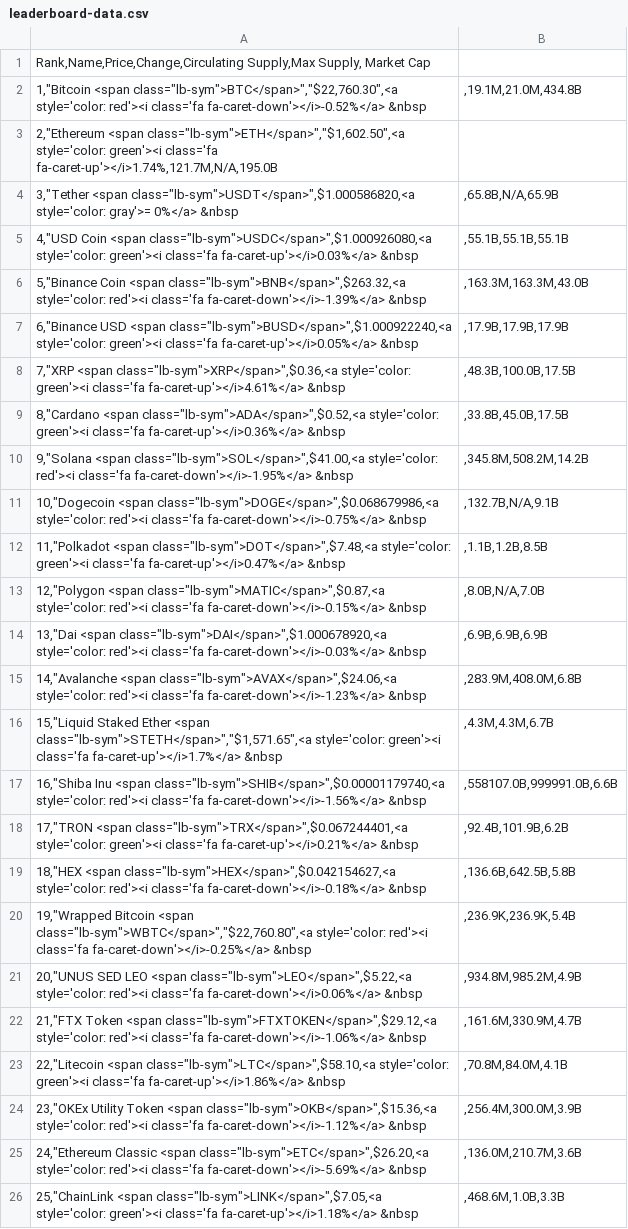
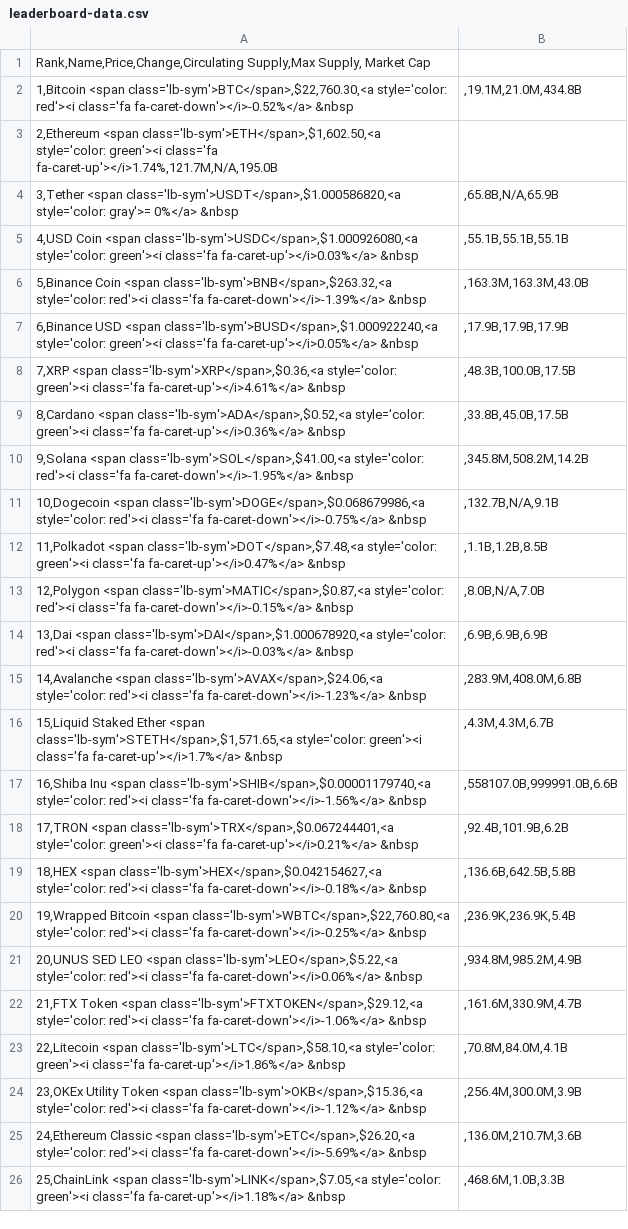
Before and after one commit to 217148/soft-dev, a CSV file: leaderboard-data.csv, drawn as a sheet; the diff names each change by its address in the sheet, - before the commit and + after, or states it on an @@ line.

Commit message:
Update leaderboard-data.csv

```diff
--- a/leaderboard-data.csv
+++ b/leaderboard-data.csv
-A2: 1,"Bitcoin <span class="lb-sym">BTC</span>","$22,760.30",<a style='color: red'><i…
+A2: 1,Bitcoin <span class='lb-sym'>BTC</span>,$22,760.30,<a style='color: red'><i…
-A3: 2,"Ethereum <span class="lb-sym">ETH</span>","$1,602.50",<a style='color: green'><i…
+A3: 2,Ethereum <span class='lb-sym'>ETH</span>,$1,602.50,<a style='color: green'><i…
-A4: 3,"Tether <span class="lb-sym">USDT</span>",$1.000586820,<a style='color: gray'>=…
+A4: 3,Tether <span class='lb-sym'>USDT</span>,$1.000586820,<a style='color: gray'>=…
-A5: 4,"USD Coin <span class="lb-sym">USDC</span>",$1.000926080,<a style='color: green'><i…
+A5: 4,USD Coin <span class='lb-sym'>USDC</span>,$1.000926080,<a style='color: green'><i…
-A6: 5,"Binance Coin <span class="lb-sym">BNB</span>",$263.32,<a style='color: red'><i…
+A6: 5,Binance Coin <span class='lb-sym'>BNB</span>,$263.32,<a style='color: red'><i…
-A7: 6,"Binance USD <span class="lb-sym">BUSD</span>",$1.000922240,<a style='color: green'><i…
+A7: 6,Binance USD <span class='lb-sym'>BUSD</span>,$1.000922240,<a style='color: green'><i…
-A8: 7,"XRP <span class="lb-sym">XRP</span>",$0.36,<a style='color: green'><i…
+A8: 7,XRP <span class='lb-sym'>XRP</span>,$0.36,<a style='color: green'><i…
-A9: 8,"Cardano <span class="lb-sym">ADA</span>",$0.52,<a style='color: green'><i…
+A9: 8,Cardano <span class='lb-sym'>ADA</span>,$0.52,<a style='color: green'><i…
-A10: 9,"Solana <span class="lb-sym">SOL</span>",$41.00,<a style='color: red'><i…
+A10: 9,Solana <span class='lb-sym'>SOL</span>,$41.00,<a style='color: red'><i…
-A11: 10,"Dogecoin <span class="lb-sym">DOGE</span>",$0.068679986,<a style='color: red'><i…
+A11: 10,Dogecoin <span class='lb-sym'>DOGE</span>,$0.068679986,<a style='color: red'><i…
-A12: 11,"Polkadot <span class="lb-sym">DOT</span>",$7.48,<a style='color: green'><i…
+A12: 11,Polkadot <span class='lb-sym'>DOT</span>,$7.48,<a style='color: green'><i…
-A13: 12,"Polygon <span class="lb-sym">MATIC</span>",$0.87,<a style='color: red'><i…
+A13: 12,Polygon <span class='lb-sym'>MATIC</span>,$0.87,<a style='color: red'><i…
-A14: 13,"Dai <span class="lb-sym">DAI</span>",$1.000678920,<a style='color: red'><i…
+A14: 13,Dai <span class='lb-sym'>DAI</span>,$1.000678920,<a style='color: red'><i…
-A15: 14,"Avalanche <span class="lb-sym">AVAX</span>",$24.06,<a style='color: red'><i…
+A15: 14,Avalanche <span class='lb-sym'>AVAX</span>,$24.06,<a style='color: red'><i…
-A16: 15,"Liquid Staked Ether <span class="lb-sym">STETH</span>","$1,571.65",<a style='color: green'><i…
+A16: 15,Liquid Staked Ether <span class='lb-sym'>STETH</span>,$1,571.65,<a style='color: green'><i…
-A17: 16,"Shiba Inu <span class="lb-sym">SHIB</span>",$0.00001179740,<a style='color: red'><i…
+A17: 16,Shiba Inu <span class='lb-sym'>SHIB</span>,$0.00001179740,<a style='color: red'><i…
-A18: 17,"TRON <span class="lb-sym">TRX</span>",$0.067244401,<a style='color: green'><i…
+A18: 17,TRON <span class='lb-sym'>TRX</span>,$0.067244401,<a style='color: green'><i…
-A19: 18,"HEX <span class="lb-sym">HEX</span>",$0.042154627,<a style='color: red'><i…
+A19: 18,HEX <span class='lb-sym'>HEX</span>,$0.042154627,<a style='color: red'><i…
-A20: 19,"Wrapped Bitcoin <span class="lb-sym">WBTC</span>","$22,760.80",<a style='color: red'><i…
+A20: 19,Wrapped Bitcoin <span class='lb-sym'>WBTC</span>,$22,760.80,<a style='color: red'><i…
-A21: 20,"UNUS SED LEO <span class="lb-sym">LEO</span>",$5.22,<a style='color: red'><i…
+A21: 20,UNUS SED LEO <span class='lb-sym'>LEO</span>,$5.22,<a style='color: red'><i…
-A22: 21,"FTX Token <span class="lb-sym">FTXTOKEN</span>",$29.12,<a style='color: red'><i…
+A22: 21,FTX Token <span class='lb-sym'>FTXTOKEN</span>,$29.12,<a style='color: red'><i…
-A23: 22,"Litecoin <span class="lb-sym">LTC</span>",$58.10,<a style='color: green'><i…
+A23: 22,Litecoin <span class='lb-sym'>LTC</span>,$58.10,<a style='color: green'><i…
-A24: 23,"OKEx Utility Token <span class="lb-sym">OKB</span>",$15.36,<a style='color: red'><i…
+A24: 23,OKEx Utility Token <span class='lb-sym'>OKB</span>,$15.36,<a style='color: red'><i…
-A25: 24,"Ethereum Classic <span class="lb-sym">ETC</span>",$26.20,<a style='color: red'><i…
+A25: 24,Ethereum Classic <span class='lb-sym'>ETC</span>,$26.20,<a style='color: red'><i…
-A26: 25,"ChainLink <span class="lb-sym">LINK</span>",$7.05,<a style='color: green'><i…
+A26: 25,ChainLink <span class='lb-sym'>LINK</span>,$7.05,<a style='color: green'><i…
```
